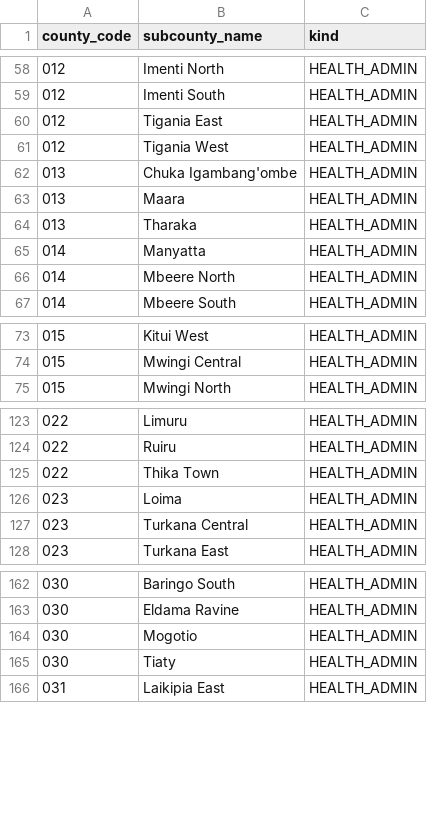
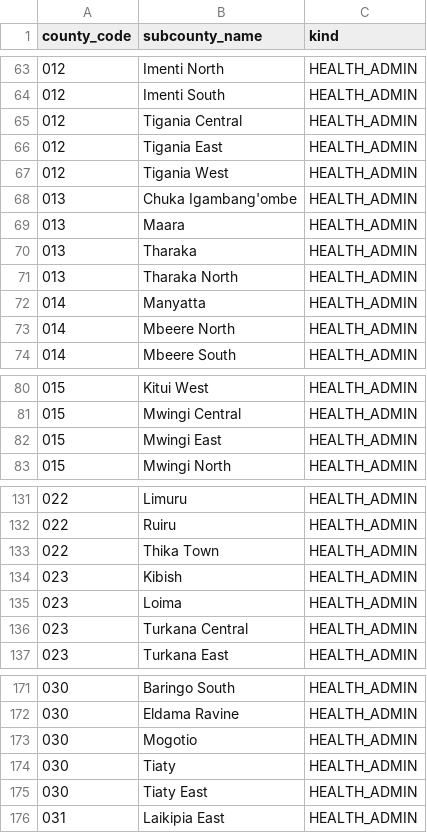
Before and after one commit to Roadpeak/NHP-BACKEND, a CSV file: apps/api/prisma/seed-data/subcounties.csv, drawn as a sheet; only a part is shown, gaps mark what is left out; the diff covers the shown part only.

```diff
--- a/apps/api/prisma/seed-data/subcounties.csv
+++ b/apps/api/prisma/seed-data/subcounties.csv
@@ -59,2 +64,3 @@ county_code,subcounty_name,kind
 012,Imenti South,HEALTH_ADMIN
+012,Tigania Central,HEALTH_ADMIN
 012,Tigania East,HEALTH_ADMIN
@@ -64,2 +70,3 @@ county_code,subcounty_name,kind
 013,Tharaka,HEALTH_ADMIN
+013,Tharaka North,HEALTH_ADMIN
 014,Manyatta,HEALTH_ADMIN
@@ -74,2 +81,3 @@ county_code,subcounty_name,kind
 015,Mwingi Central,HEALTH_ADMIN
+015,Mwingi East,HEALTH_ADMIN
 015,Mwingi North,HEALTH_ADMIN
@@ -125,2 +133,3 @@ county_code,subcounty_name,kind
 022,Thika Town,HEALTH_ADMIN
+023,Kibish,HEALTH_ADMIN
 023,Loima,HEALTH_ADMIN
@@ -165,2 +174,3 @@ county_code,subcounty_name,kind
 030,Tiaty,HEALTH_ADMIN
+030,Tiaty East,HEALTH_ADMIN
 031,Laikipia East,HEALTH_ADMIN
```
Also changed, not shown: 9 added rows elsewhere in this file, 6 other files.
